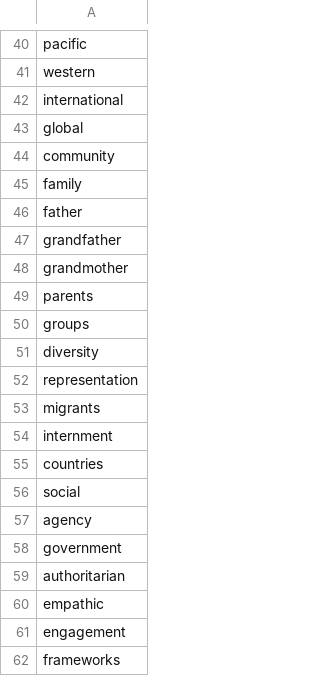
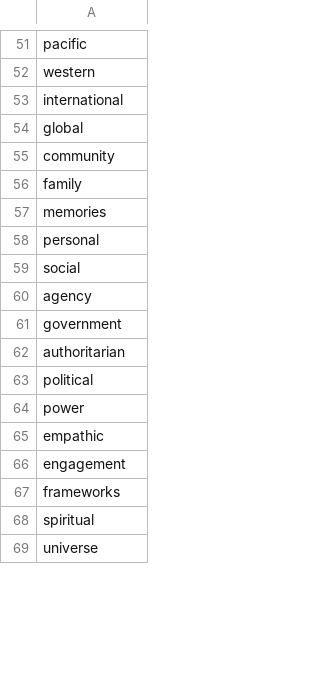
Before and after one commit to mnav0/thesis, a CSV file: in-between-portraits/src/data/keywords.csv, drawn as a sheet; only a part is shown, gaps mark what is left out; the shorter side is filled out with more unchanged rows; the diff covers the shown part only.

```diff
--- a/in-between-portraits/src/data/keywords.csv
+++ b/in-between-portraits/src/data/keywords.csv
@@ -45,12 +56,4 @@ community
 family
-father
-grandfather
-grandmother
-parents
-groups
-diversity
-representation
-migrants
-internment
-countries
+memories
+personal
 social
@@ -59,2 +62,4 @@ government
 authoritarian
+political
+power
 empathic
```
Also changed, not shown: 25 added rows, 5 removed rows and 1 edited cell elsewhere in this file, in-between-portraits/src/data/institutions.csv, 7 other files.
